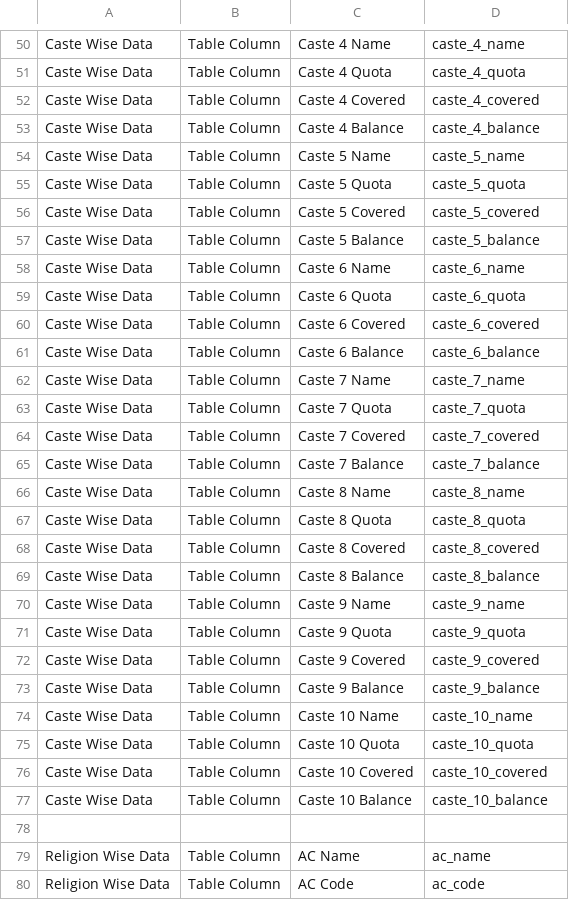
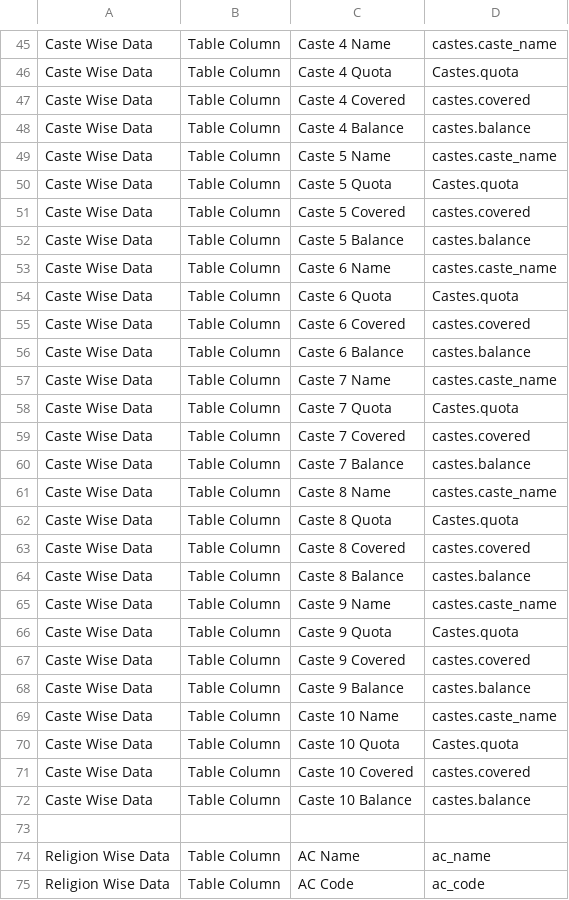
Before and after one commit to magiccode03/dalberg_cati_frontend, a CSV file: DEMOGRAPHIC_PAGE_API_STRUCTURE.csv, drawn as a sheet; only a part is shown, gaps mark what is left out; addresses are those after the commit; the diff covers the shown part only; the diff names each change by its address in the sheet, - before the commit and + after, or states it on an @@ line.

```diff
--- a/DEMOGRAPHIC_PAGE_API_STRUCTURE.csv
+++ b/DEMOGRAPHIC_PAGE_API_STRUCTURE.csv
-D45: caste_4_name
+D45: castes.caste_name
-D46: caste_4_quota
+D46: Castes.quota
-D47: caste_4_covered
+D47: castes.covered
-D48: caste_4_balance
+D48: castes.balance
-D49: caste_5_name
+D49: castes.caste_name
-D50: caste_5_quota
+D50: Castes.quota
-D51: caste_5_covered
+D51: castes.covered
-D52: caste_5_balance
+D52: castes.balance
-D53: caste_6_name
+D53: castes.caste_name
-D54: caste_6_quota
+D54: Castes.quota
-D55: caste_6_covered
+D55: castes.covered
-D56: caste_6_balance
+D56: castes.balance
-D57: caste_7_name
+D57: castes.caste_name
-D58: caste_7_quota
+D58: Castes.quota
-D59: caste_7_covered
+D59: castes.covered
-D60: caste_7_balance
+D60: castes.balance
-D61: caste_8_name
+D61: castes.caste_name
-D62: caste_8_quota
+D62: Castes.quota
-D63: caste_8_covered
+D63: castes.covered
-D64: caste_8_balance
+D64: castes.balance
-D65: caste_9_name
+D65: castes.caste_name
-D66: caste_9_quota
+D66: Castes.quota
-D67: caste_9_covered
+D67: castes.covered
-D68: caste_9_balance
+D68: castes.balance
-D69: caste_10_name
+D69: castes.caste_name
-D70: caste_10_quota
+D70: Castes.quota
-D71: caste_10_covered
+D71: castes.covered
-D72: caste_10_balance
+D72: castes.balance
```
Also changed, not shown: 5 removed rows and 46 edited cells elsewhere in this file, 3 other files.
